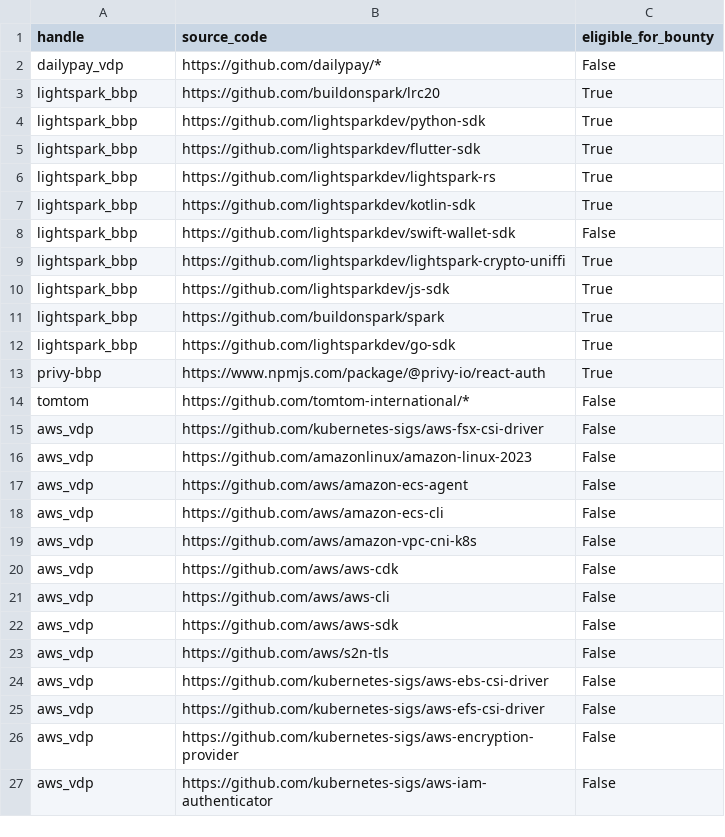
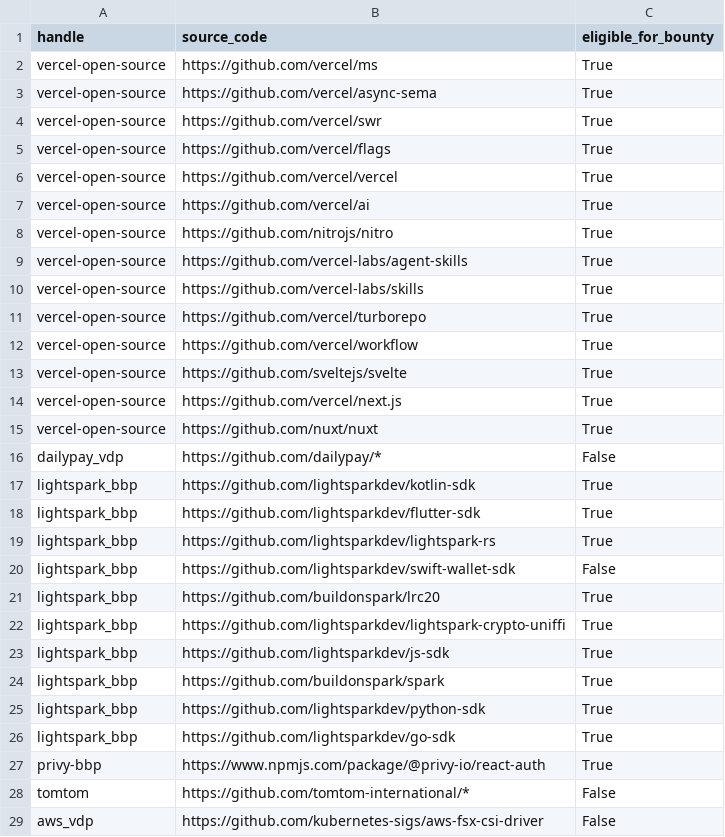
Before and after one commit to NicolasJoseGula/Hacker-One-Domains, a CSV file: source_code.csv, drawn as a sheet; only a part is shown; the shorter side is filled out with more unchanged rows; the diff covers the shown part only.

```diff
--- a/source_code.csv
+++ b/source_code.csv
@@ -1,9 +1,22 @@
 handle,source_code,eligible_for_bounty
+vercel-open-source,https://github.com/vercel/ms,True
+vercel-open-source,https://github.com/vercel/async-sema,True
+vercel-open-source,https://github.com/vercel/swr,True
+vercel-open-source,https://github.com/vercel/flags,True
+vercel-open-source,https://github.com/vercel/vercel,True
+vercel-open-source,https://github.com/vercel/ai,True
+vercel-open-source,https://github.com/nitrojs/nitro,True
+vercel-open-source,https://github.com/vercel-labs/agent-skills,True
+vercel-open-source,https://github.com/vercel-labs/skills,True
+vercel-open-source,https://github.com/vercel/turborepo,True
+vercel-open-source,https://github.com/vercel/workflow,True
+vercel-open-source,https://github.com/sveltejs/svelte,True
+vercel-open-source,https://github.com/vercel/next.js,True
+vercel-open-source,https://github.com/nuxt/nuxt,True
 dailypay_vdp,https://github.com/dailypay/*,False
-lightspark_bbp,https://github.com/buildonspark/lrc20,True
-lightspark_bbp,https://github.com/lightsparkdev/python-sdk,True
+lightspark_bbp,https://github.com/lightsparkdev/kotlin-sdk,True
 lightspark_bbp,https://github.com/lightsparkdev/flutter-sdk,True
 lightspark_bbp,https://github.com/lightsparkdev/lightspark-rs,True
-lightspark_bbp,https://github.com/lightsparkdev/kotlin-sdk,True
 lightspark_bbp,https://github.com/lightsparkdev/swift-wallet-sdk,False
+lightspark_bbp,https://github.com/buildonspark/lrc20,True
 lightspark_bbp,https://github.com/lightsparkdev/lightspark-crypto-uniffi,True
@@ -11,2 +24,3 @@ lightspark_bbp,https://github.com/lightsparkdev/js-sdk,True
 lightspark_bbp,https://github.com/buildonspark/spark,True
+lightspark_bbp,https://github.com/lightsparkdev/python-sdk,True
 lightspark_bbp,https://github.com/lightsparkdev/go-sdk,True
```
Also changed, not shown: 2 removed rows and 32 moved rows elsewhere in this file, domains.csv, 5 other files.
